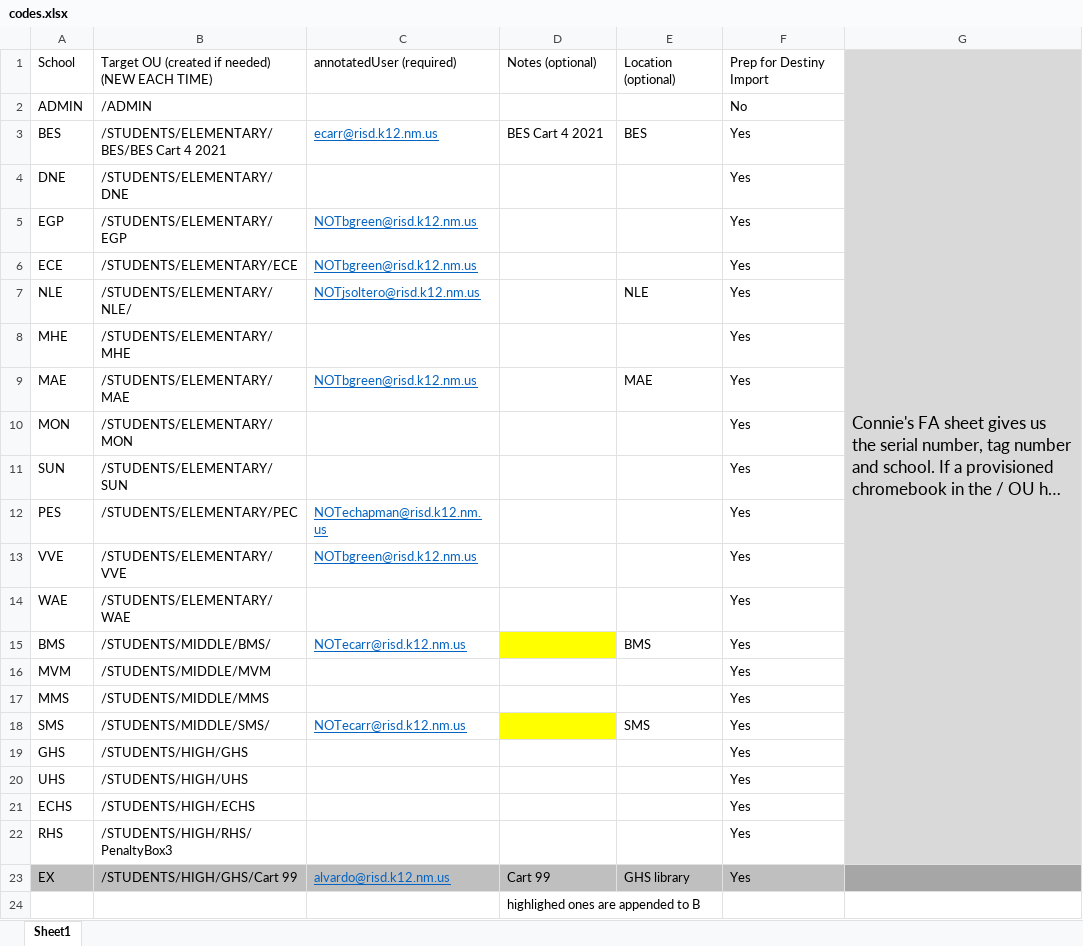
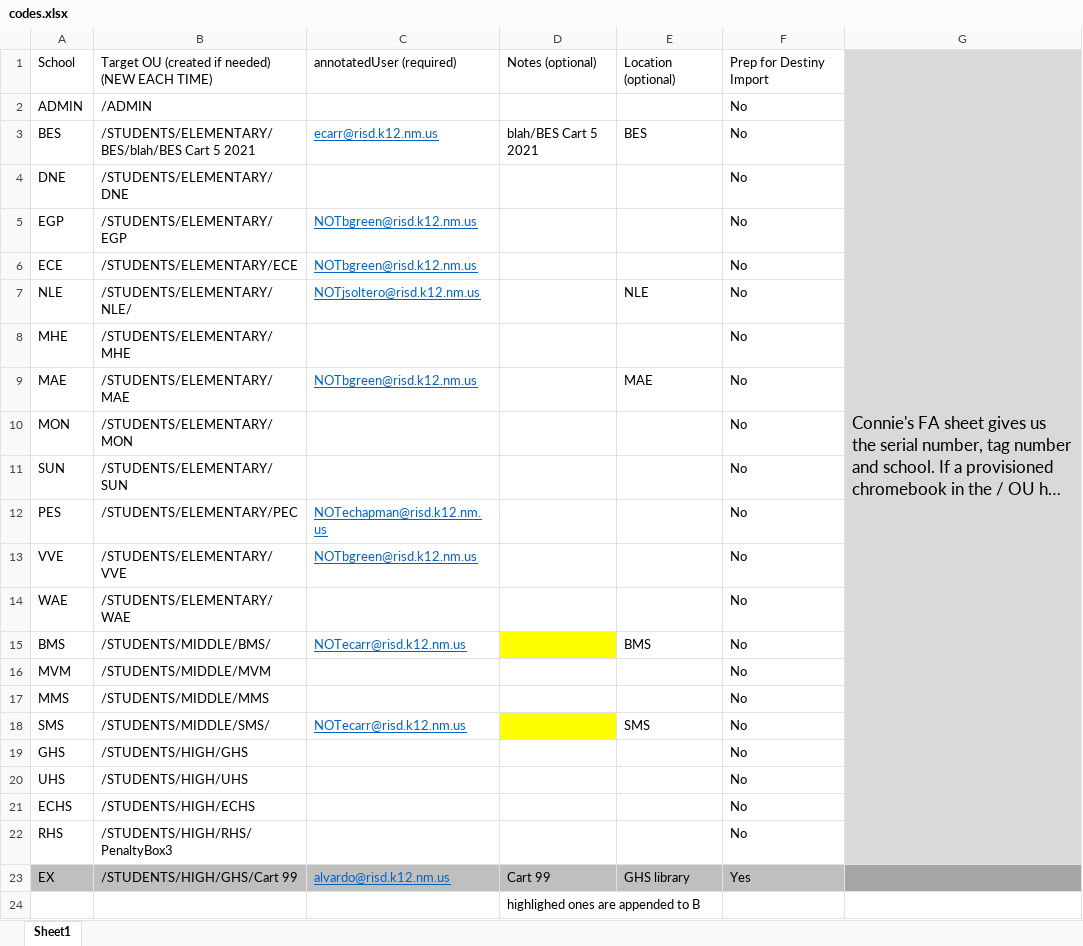
Before and after one commit to yatesconsulting/gamCreate4Chromebooks, an Excel workbook: codes.xlsx, sheet Sheet1, drawn as a sheet; long unchanged cells end in …; values as stored, in another font and other column widths than the file's, no borders; the diff names each change by its address in the sheet, - before the commit and + after, or states it on an @@ line.

```diff
--- a/codes.xlsx (sheet Sheet1)
+++ b/codes.xlsx (sheet Sheet1)
-B3: /STUDENTS/ELEMENTARY/BES/BES Cart 4 2021
+B3: /STUDENTS/ELEMENTARY/BES/blah/BES Cart 5 2021
-D3: BES Cart 4 2021
+D3: blah/BES Cart 5 2021
-F3:F22: Yes
+F3:F22: No
```
Also changed, not shown: 1 other file.
